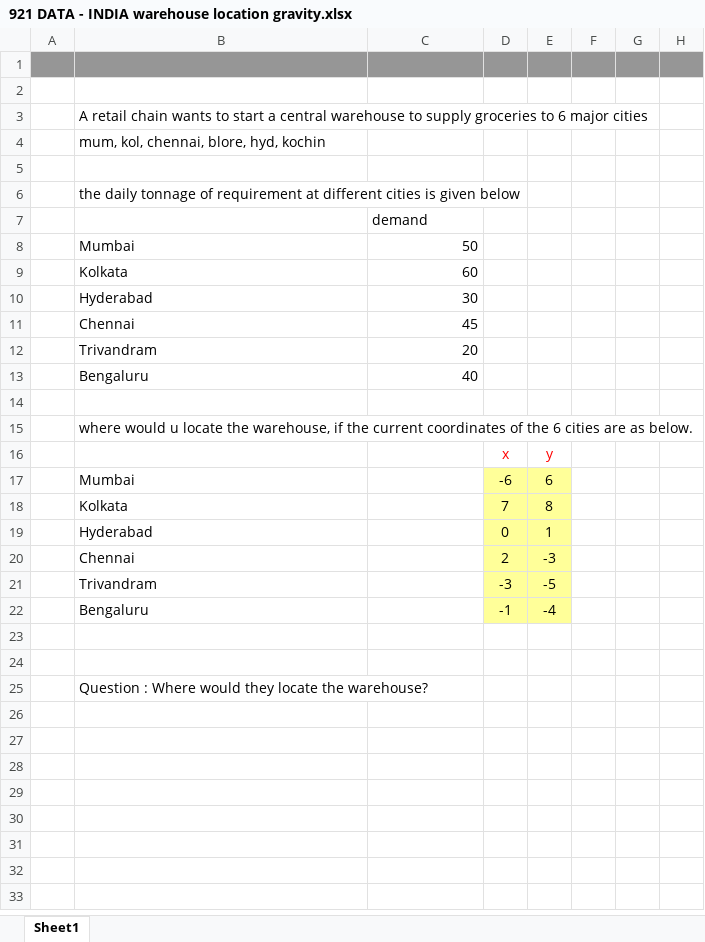
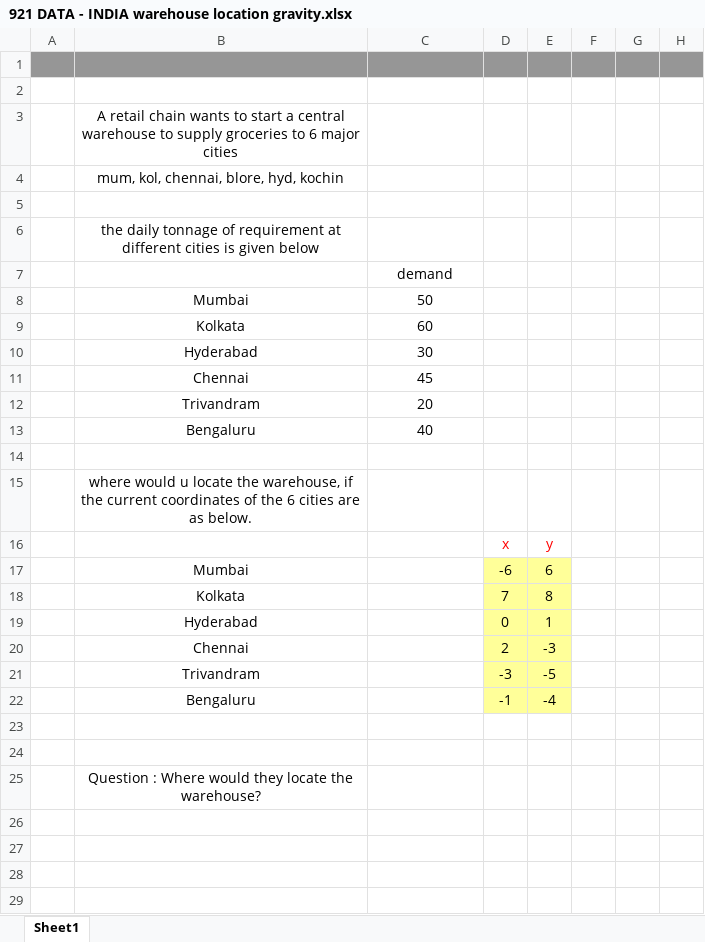
Before and after one commit to rohitghosh2134/MBA, an Excel workbook: Courses/Term 3/QAM-III/Case Studies/921 DATA - INDIA warehouse location gravity.xlsx, sheet Sheet1, drawn as a sheet; only a part is shown; the shorter side is filled out with more unchanged rows; values as stored, in another font and other column widths than the file's, no borders; charts and pictures not drawn; the diff covers the shown part only; the diff names each change by its address in the sheet, - before the commit and + after, or states it on an @@ line.

```diff
--- a/Courses/Term 3/QAM-III/Case Studies/921 DATA - INDIA warehouse location gravity.xlsx (sheet Sheet1)
+++ b/Courses/Term 3/QAM-III/Case Studies/921 DATA - INDIA warehouse location gravity.xlsx (sheet Sheet1)
-B3:B4 alignment: left
+B3:B4 alignment: center
-B6 alignment: left
+B6 alignment: center
-C7 alignment: left
+C7 alignment: center
-B8:B13 alignment: left
+B8:B13 alignment: center
-C8:C13 alignment: right
+C8:C13 alignment: center
-B15 alignment: left
+B15 alignment: center
-B17:B22 alignment: left
+B17:B22 alignment: center
-B25 alignment: left
+B25 alignment: center
```
Also changed, not shown: 9 added rows, 6 removed rows, 8 edited cells and cell formats elsewhere in this sheet, 9 other files.
